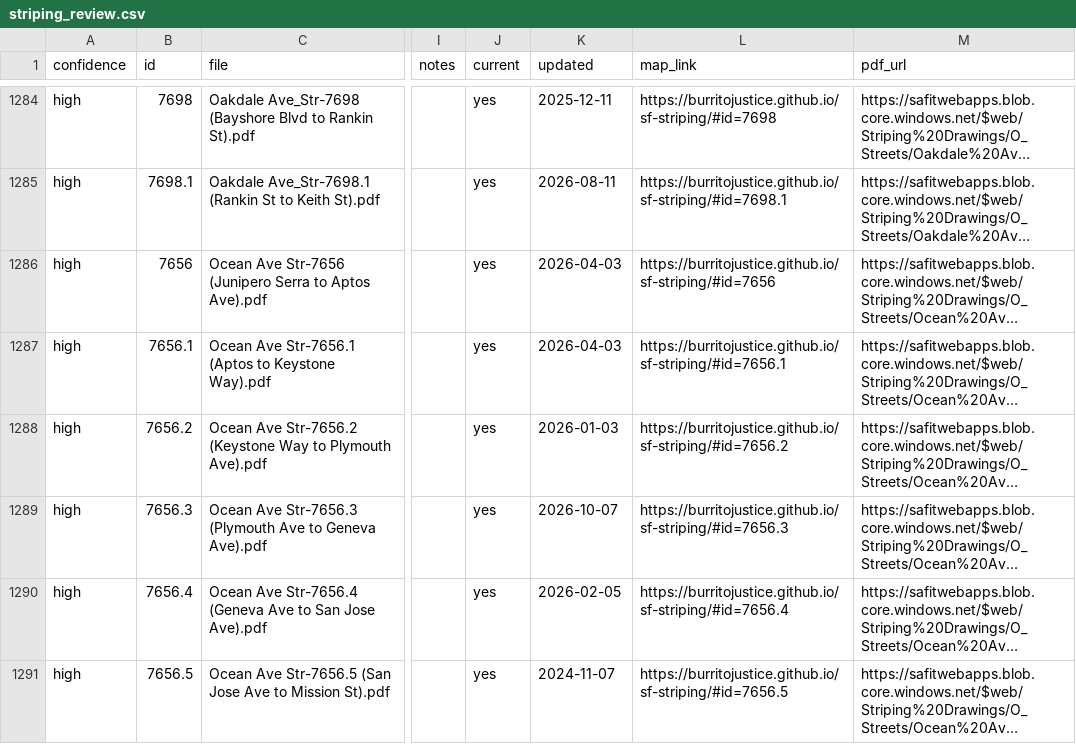
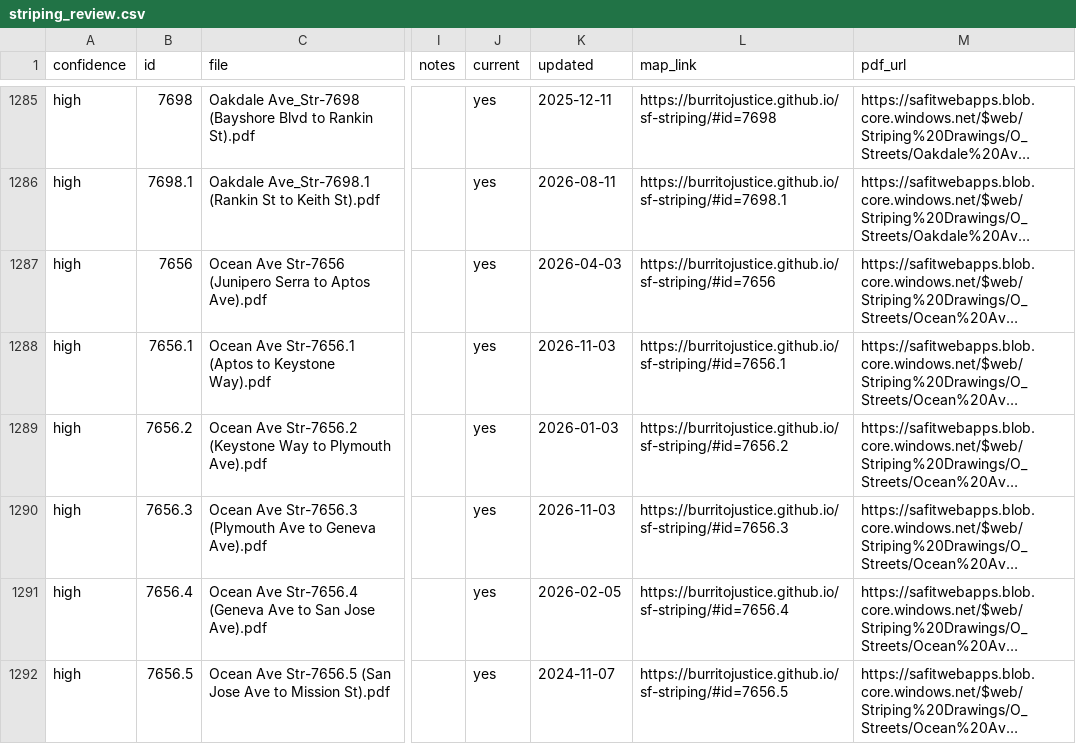
Before and after one commit to burritojustice/sf-striping, a CSV file: data/striping_review.csv, drawn as a sheet; only a part is shown, gaps mark what is left out; long unchanged cells end in …; addresses are those after the commit; the diff covers the shown part only; the diff names each change by its address in the sheet, - before the commit and + after, or states it on an @@ line.

```diff
--- a/data/striping_review.csv
+++ b/data/striping_review.csv
-K1288 (updated): 2026-04-03
+K1288 (updated): 2026-11-03
-K1290 (updated): 2026-10-07
+K1290 (updated): 2026-11-03
```
Also changed, not shown: 5 added rows, 3 removed rows and 51 edited cells elsewhere in this file, 2 other files.
